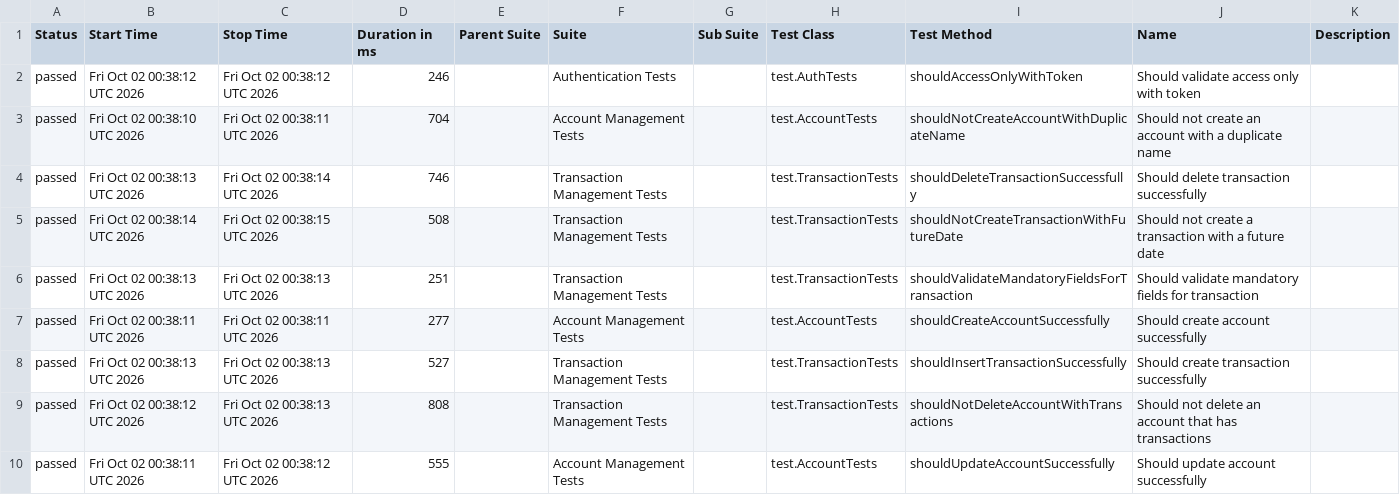
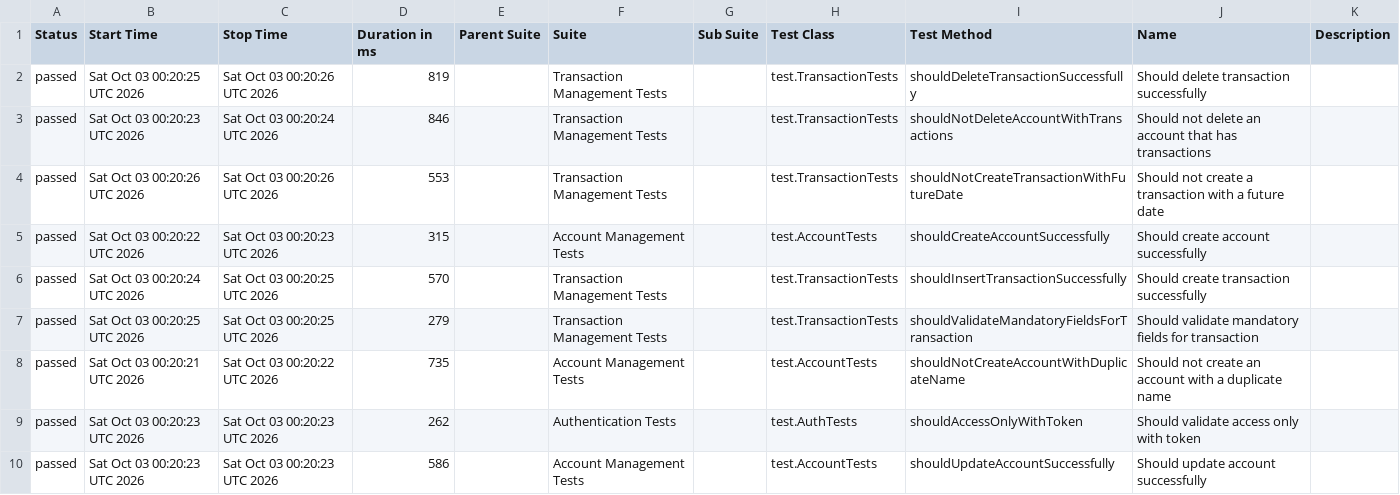
Before and after one commit to JosinaldoGJunior/java-automation-api, a CSV file: data/suites.csv, drawn as a sheet.

```diff
--- a/data/suites.csv
+++ b/data/suites.csv
@@ -1,10 +1,10 @@
 "Status","Start Time","Stop Time","Duration in ms","Parent Suite","Suite","Sub Suite","Test Class","Test Method","Name","Description"
-"passed","Fri Oct 02 00:38:12 UTC 2026","Fri Oct 02 00:38:12 UTC 2026","246","","Authentication Tests","","test.AuthTests","shouldAccessOnlyWithToken","Should validate access only with token",""
-"passed","Fri Oct 02 00:38:10 UTC 2026","Fri Oct 02 00:38:11 UTC 2026","704","","Account Management Tests","","test.AccountTests","shouldNotCreateAccountWithDuplicateName","Should not create an account with a duplicate name",""
-"passed","Fri Oct 02 00:38:13 UTC 2026","Fri Oct 02 00:38:14 UTC 2026","746","","Transaction Management Tests","","test.TransactionTests","shouldDeleteTransactionSuccessfully","Should delete transaction successfully",""
-"passed","Fri Oct 02 00:38:14 UTC 2026","Fri Oct 02 00:38:15 UTC 2026","508","","Transaction Management Tests","","test.TransactionTests","shouldNotCreateTransactionWithFutureDate","Should not create a transaction with a future date",""
-"passed","Fri Oct 02 00:38:13 UTC 2026","Fri Oct 02 00:38:13 UTC 2026","251","","Transaction Management Tests","","test.TransactionTests","shouldValidateMandatoryFieldsForTransaction","Should validate mandatory fields for transaction",""
-"passed","Fri Oct 02 00:38:11 UTC 2026","Fri Oct 02 00:38:11 UTC 2026","277","","Account Management Tests","","test.AccountTests","shouldCreateAccountSuccessfully","Should create account successfully",""
-"passed","Fri Oct 02 00:38:13 UTC 2026","Fri Oct 02 00:38:13 UTC 2026","527","","Transaction Management Tests","","test.TransactionTests","shouldInsertTransactionSuccessfully","Should create transaction successfully",""
-"passed","Fri Oct 02 00:38:12 UTC 2026","Fri Oct 02 00:38:13 UTC 2026","808","","Transaction Management Tests","","test.TransactionTests","shouldNotDeleteAccountWithTransactions","Should not delete an account that has transactions",""
-"passed","Fri Oct 02 00:38:11 UTC 2026","Fri Oct 02 00:38:12 UTC 2026","555","","Account Management Tests","","test.AccountTests","shouldUpdateAccountSuccessfully","Should update account successfully",""
+"passed","Sat Oct 03 00:20:25 UTC 2026","Sat Oct 03 00:20:26 UTC 2026","819","","Transaction Management Tests","","test.TransactionTests","shouldDeleteTransactionSuccessfully","Should delete transaction successfully",""
+"passed","Sat Oct 03 00:20:23 UTC 2026","Sat Oct 03 00:20:24 UTC 2026","846","","Transaction Management Tests","","test.TransactionTests","shouldNotDeleteAccountWithTransactions","Should not delete an account that has transactions",""
+"passed","Sat Oct 03 00:20:26 UTC 2026","Sat Oct 03 00:20:26 UTC 2026","553","","Transaction Management Tests","","test.TransactionTests","shouldNotCreateTransactionWithFutureDate","Should not create a transaction with a future date",""
+"passed","Sat Oct 03 00:20:22 UTC 2026","Sat Oct 03 00:20:23 UTC 2026","315","","Account Management Tests","","test.AccountTests","shouldCreateAccountSuccessfully","Should create account successfully",""
+"passed","Sat Oct 03 00:20:24 UTC 2026","Sat Oct 03 00:20:25 UTC 2026","570","","Transaction Management Tests","","test.TransactionTests","shouldInsertTransactionSuccessfully","Should create transaction successfully",""
+"passed","Sat Oct 03 00:20:25 UTC 2026","Sat Oct 03 00:20:25 UTC 2026","279","","Transaction Management Tests","","test.TransactionTests","shouldValidateMandatoryFieldsForTransaction","Should validate mandatory fields for transaction",""
+"passed","Sat Oct 03 00:20:21 UTC 2026","Sat Oct 03 00:20:22 UTC 2026","735","","Account Management Tests","","test.AccountTests","shouldNotCreateAccountWithDuplicateName","Should not create an account with a duplicate name",""
+"passed","Sat Oct 03 00:20:23 UTC 2026","Sat Oct 03 00:20:23 UTC 2026","262","","Authentication Tests","","test.AuthTests","shouldAccessOnlyWithToken","Should validate access only with token",""
+"passed","Sat Oct 03 00:20:23 UTC 2026","Sat Oct 03 00:20:23 UTC 2026","586","","Account Management Tests","","test.AccountTests","shouldUpdateAccountSuccessfully","Should update account successfully",""
```
Also changed, not shown: 31 other files.
